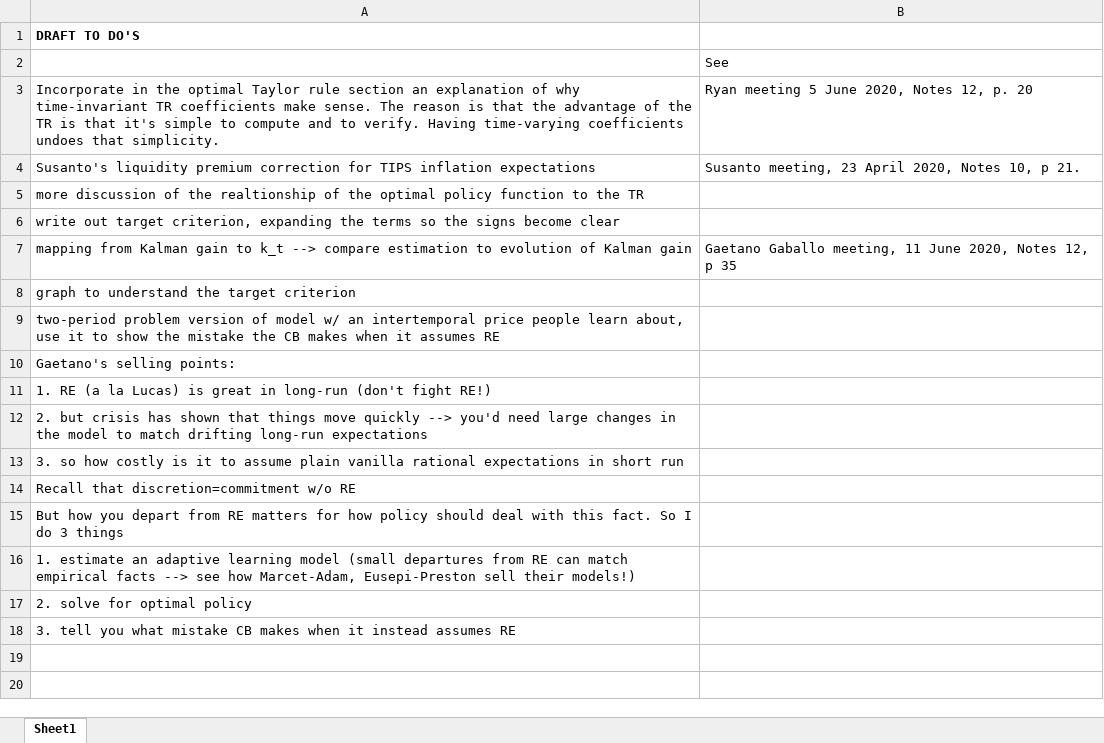
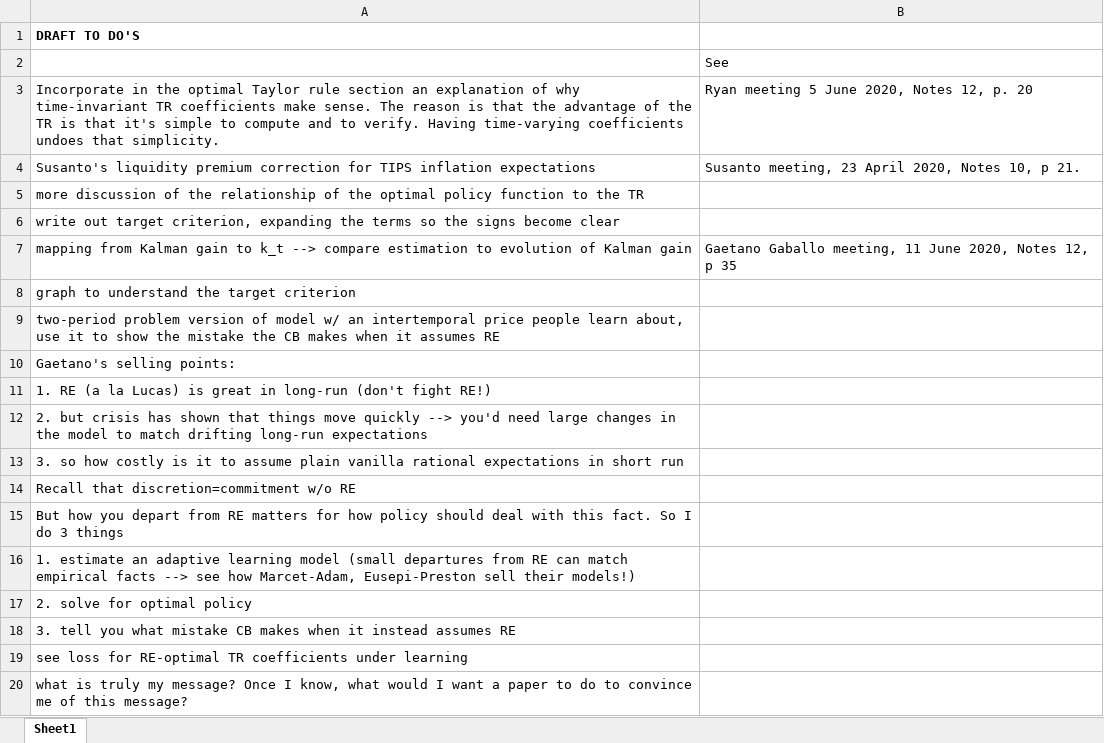
Before and after one commit to lauragati/next, an Excel workbook: writeups/draft_to_dos.xlsx, sheet Sheet1, drawn as a sheet; values as stored, in another font and other column widths than the file's, no borders; the diff names each change by its address in the sheet, - before the commit and + after, or states it on an @@ line.

```diff
--- a/writeups/draft_to_dos.xlsx (sheet Sheet1)
+++ b/writeups/draft_to_dos.xlsx (sheet Sheet1)
-A5: …of the realtionship of the…
+A5: …of the relationship of the…
+row 19: see loss for RE-optimal TR coefficients under learning
+row 20: what is truly my message? Once I know, what would I want a paper to do to convince me of this message?
```
Also changed, not shown: 15 other files.
